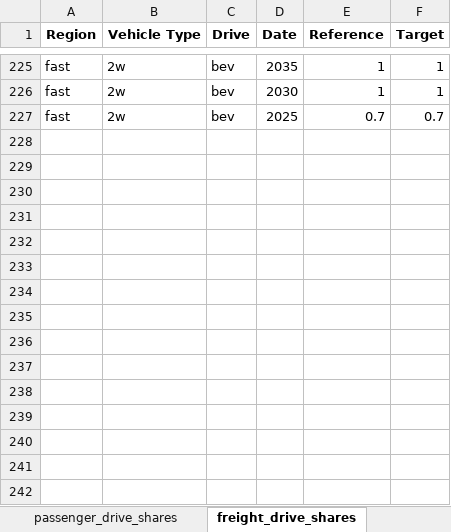
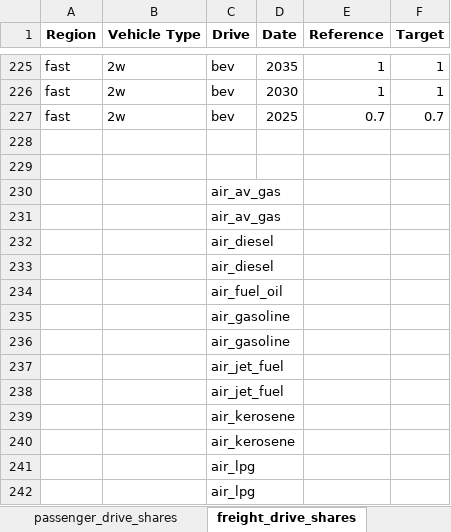
Before and after one commit to asia-pacific-energy-research-centre/transport_model_9th_edition, an Excel workbook: input_data/vehicle_sales_share_inputs.xlsx, sheet freight_drive_shares, drawn as a sheet; only a part is shown, gaps mark what is left out; values as stored, in another font and other column widths than the file's, no borders; conditional formats not drawn; the diff names each change by its address in the sheet, - before the commit and + after, or states it on an @@ line.

Commit message:
trying to incorporate non road sales shares

```diff
--- a/input_data/vehicle_sales_share_inputs.xlsx (sheet freight_drive_shares)
+++ b/input_data/vehicle_sales_share_inputs.xlsx (sheet freight_drive_shares)
+row 228: (empty)
+row 229: (empty)
+row 230:  |  | air_av_gas
+row 231:  |  | air_av_gas
+row 232:  |  | air_diesel
+row 233:  |  | air_diesel
+row 234:  |  | air_fuel_oil
+row 235:  |  | air_gasoline
+row 236:  |  | air_gasoline
+row 237:  |  | air_jet_fuel
+row 238:  |  | air_jet_fuel
+row 239:  |  | air_kerosene
+row 240:  |  | air_kerosene
+row 241:  |  | air_lpg
+row 242:  |  | air_lpg
```
Also changed, not shown: sheet vehicle_type_growth, input_data/fuel_mixing_assumptions.xlsx, 20 other files.
